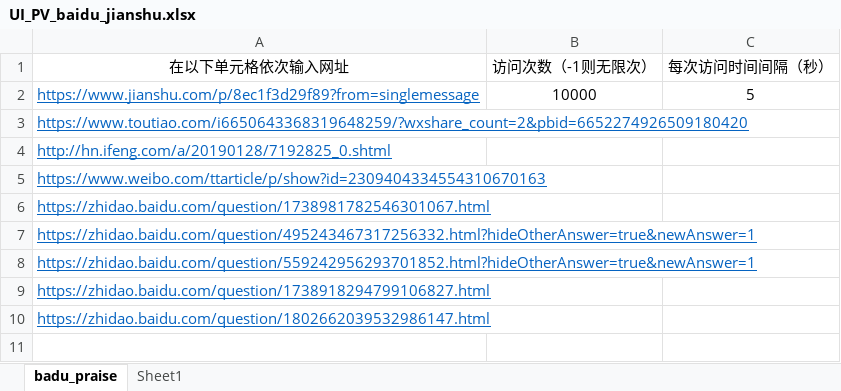
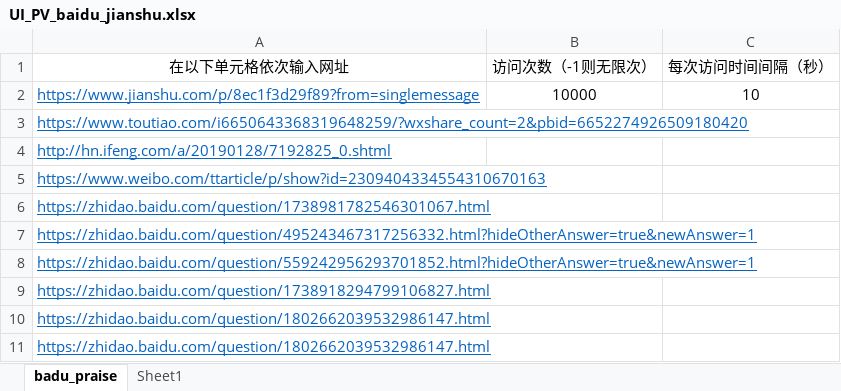
Before and after one commit to Jarthong/seo, an Excel workbook: UI_PV_baidu_jianshu.xlsx, sheet badu_praise, drawn as a sheet; values as stored, in another font and other column widths than the file's, no borders; the diff names each change by its address in the sheet, - before the commit and + after, or states it on an @@ line.

```diff
--- a/UI_PV_baidu_jianshu.xlsx (sheet badu_praise)
+++ b/UI_PV_baidu_jianshu.xlsx (sheet badu_praise)
-C2 (每次访问时间间隔（秒）): 5
+C2 (每次访问时间间隔（秒）): 10
+row 10: https://zhidao.baidu.com/question/1802662039532986147.html
```
Also changed, not shown: badu_praise_new.xlsx, 8 other files.
